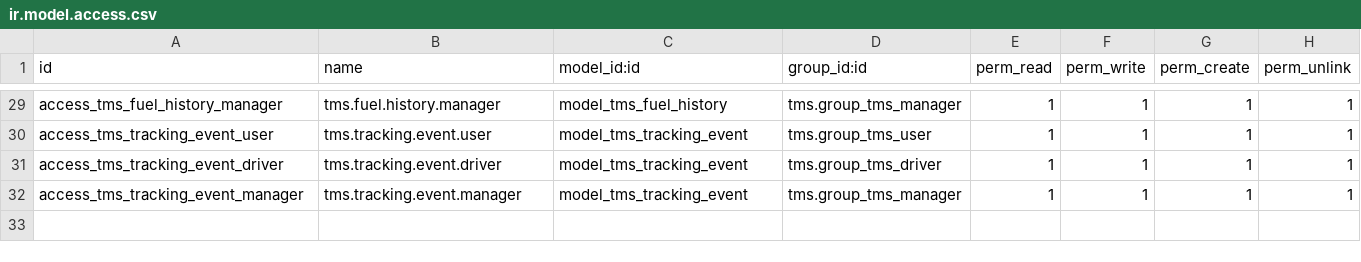
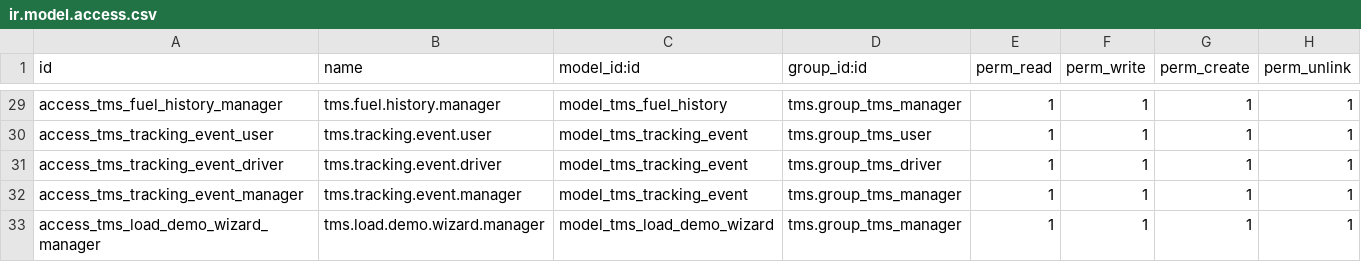
Before and after one commit to NextPackMex/tms, a CSV file: security/ir.model.access.csv, drawn as a sheet; only a part is shown, gaps mark what is left out; the diff names each change by its address in the sheet, - before the commit and + after, or states it on an @@ line.

```diff
--- a/security/ir.model.access.csv
+++ b/security/ir.model.access.csv
+row 33: access_tms_load_demo_wizard_manager | tms.load.demo.wizard.manager | model_tms_load_demo_wizard | tms.group_tms_manager | 1 | 1 | 1 | 1
```
Also changed, not shown: 16 other files.
